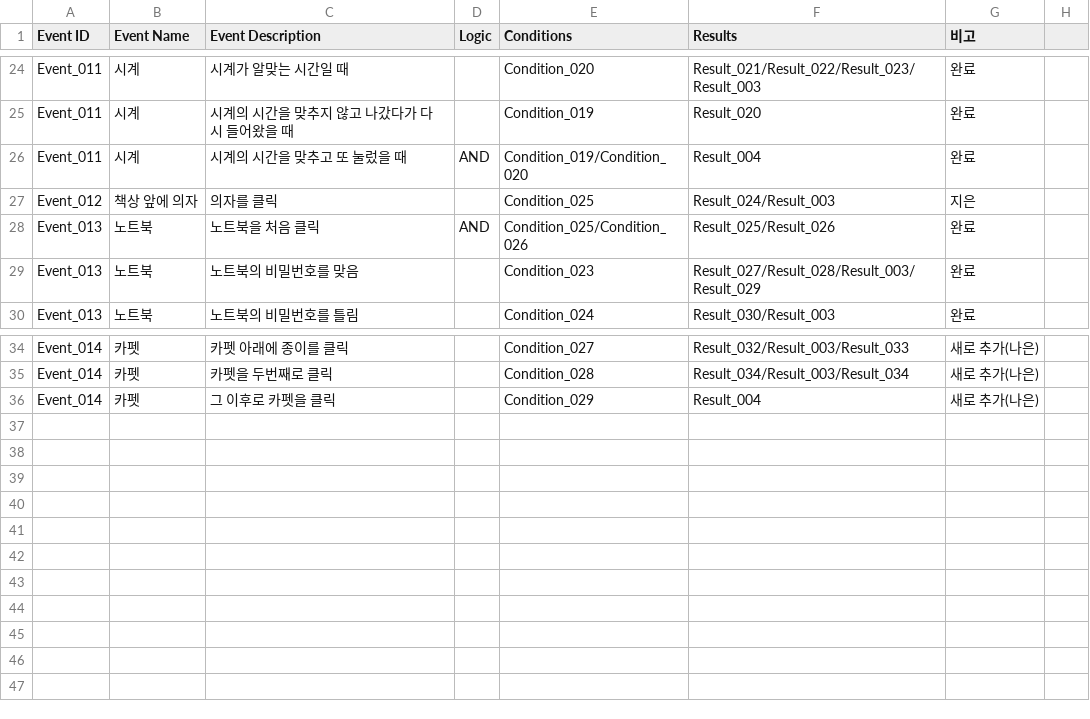
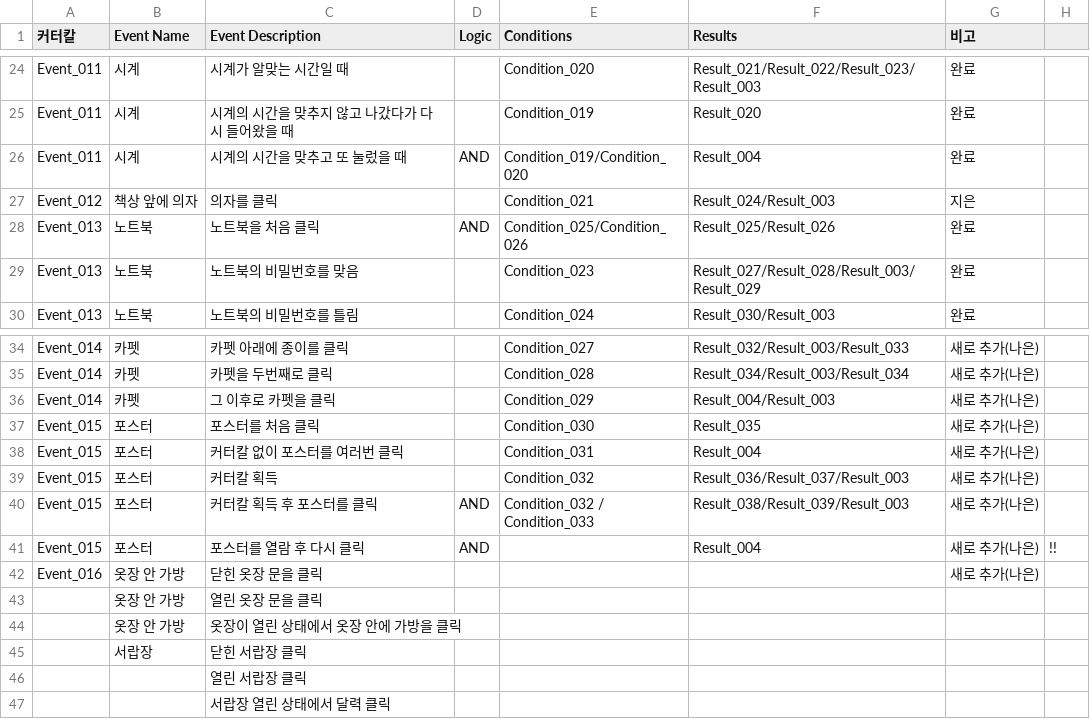
Before and after one commit to ollan365/Fate, a CSV file: Assets/1. Scripts/Datas/events.csv, drawn as a sheet; only a part is shown, gaps mark what is left out; the diff names each change by its address in the sheet, - before the commit and + after, or states it on an @@ line.

Commit message:
Datas 엑셀 내용 바뀐 거 업데이트
results, scripts, events, dialogues, conditions

```diff
--- a/Assets/1. Scripts/Datas/events.csv
+++ b/Assets/1. Scripts/Datas/events.csv
-A1: Event ID
+A1: 커터칼
-E27 (Conditions): Condition_025
+E27 (Conditions): Condition_021
-F36 (Results): Result_004
+F36 (Results): Result_004/Result_003
+row 37: Event_015 | 포스터 | 포스터를 처음 클릭 |  | Condition_030 | Result_035 | 새로 추가(나은)
+row 38: Event_015 | 포스터 | 커터칼 없이 포스터를 여러번 클릭 |  | Condition_031 | Result_004 | 새로 추가(나은)
+row 39: Event_015 | 포스터 | 커터칼 획득 |  | Condition_032 | Result_036/Result_037/Result_003 | 새로 추가(나은)
+row 40: Event_015 | 포스터 | 커터칼 획득 후 포스터를 클릭 | AND | Condition_032 / Condition_033 | Result_038/Result_039/Result_003 | 새로 추가(나은)
+row 41: Event_015 | 포스터 | 포스터를 열람 후 다시 클릭 | AND |  | Result_004 | 새로 추가(나은) | !!
+row 42: Event_016 | 옷장 안 가방 | 닫힌 옷장 문을 클릭 |  |  |  | 새로 추가(나은)
+row 43:  | 옷장 안 가방 | 열린 옷장 문을 클릭
+row 44:  | 옷장 안 가방 | 옷장이 열린 상태에서 옷장 안에 가방을 클릭
+row 45:  | 서랍장 | 닫힌 서랍장 클릭
+row 46:  |  | 열린 서랍장 클릭
+row 47:  |  | 서랍장 열린 상태에서 달력 클릭
```
Also changed, not shown: Assets/1. Scripts/Datas/conditions.csv, Assets/1. Scripts/Datas/dialogues.csv, 2 other files.
